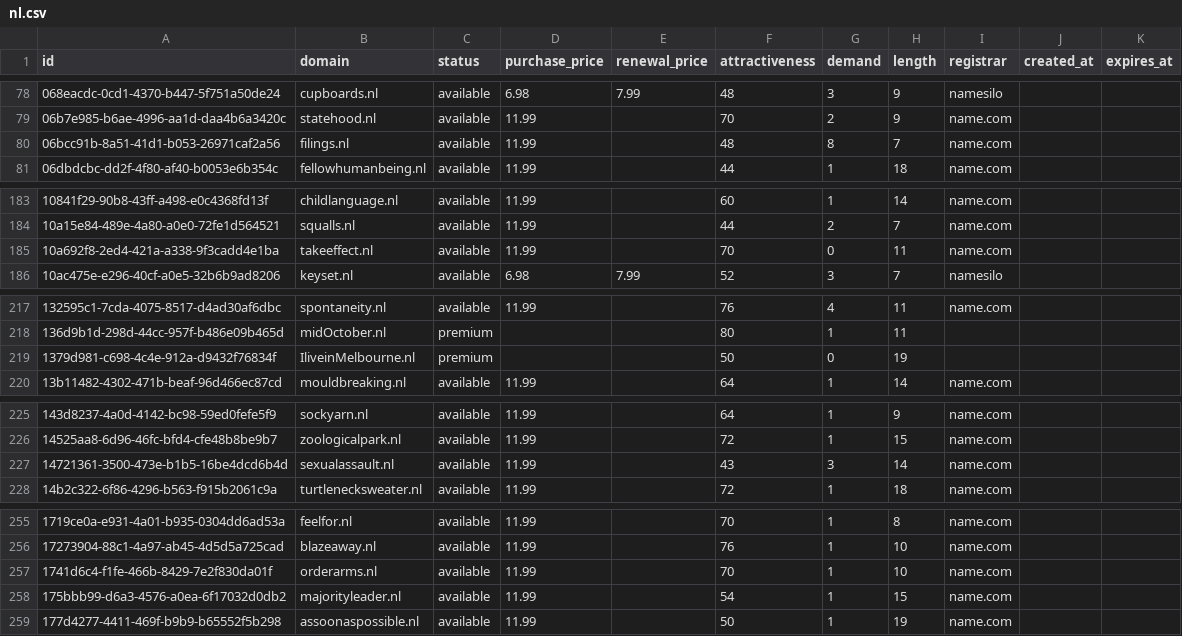
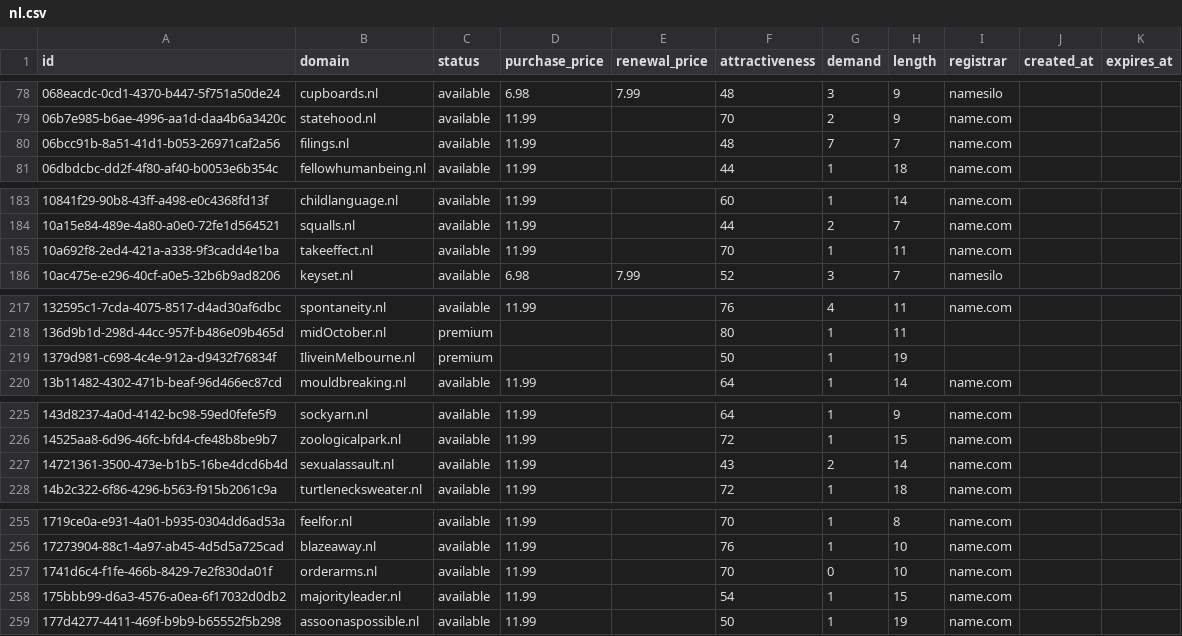
Before and after one commit to UniqueDomains/nl-oneword-domains, a CSV file: nl.csv, drawn as a sheet; only a part is shown, gaps mark what is left out; the diff covers the shown part only.

```diff
--- a/nl.csv
+++ b/nl.csv
@@ -79,3 +79,3 @@ id,domain,status,purchase_price,renewal_price,attractiveness,demand,length,regis
 06b7e985-b6ae-4996-aa1d-daa4b6a3420c,statehood.nl,available,11.99,,70,2,9,name.com,,
-06bcc91b-8a51-41d1-b053-26971caf2a56,filings.nl,available,11.99,,48,8,7,name.com,,
+06bcc91b-8a51-41d1-b053-26971caf2a56,filings.nl,available,11.99,,48,7,7,name.com,,
 06dbdcbc-dd2f-4f80-af40-b0053e6b354c,fellowhumanbeing.nl,available,11.99,,44,1,18,name.com,,
@@ -184,3 +184,3 @@ id,domain,status,purchase_price,renewal_price,attractiveness,demand,length,regis
 10a15e84-489e-4a80-a0e0-72fe1d564521,squalls.nl,available,11.99,,44,2,7,name.com,,
-10a692f8-2ed4-421a-a338-9f3cadd4e1ba,takeeffect.nl,available,11.99,,70,0,11,name.com,,
+10a692f8-2ed4-421a-a338-9f3cadd4e1ba,takeeffect.nl,available,11.99,,70,1,11,name.com,,
 10ac475e-e296-40cf-a0e5-32b6b9ad8206,keyset.nl,available,6.98,7.99,52,3,7,namesilo,,
@@ -218,3 +218,3 @@ id,domain,status,purchase_price,renewal_price,attractiveness,demand,length,regis
 136d9b1d-298d-44cc-957f-b486e09b465d,midOctober.nl,premium,,,80,1,11,,,
-1379d981-c698-4c4e-912a-d9432f76834f,IliveinMelbourne.nl,premium,,,50,0,19,,,
+1379d981-c698-4c4e-912a-d9432f76834f,IliveinMelbourne.nl,premium,,,50,1,19,,,
 13b11482-4302-471b-beaf-96d466ec87cd,mouldbreaking.nl,available,11.99,,64,1,14,name.com,,
@@ -226,3 +226,3 @@ id,domain,status,purchase_price,renewal_price,attractiveness,demand,length,regis
 14525aa8-6d96-46fc-bfd4-cfe48b8be9b7,zoologicalpark.nl,available,11.99,,72,1,15,name.com,,
-14721361-3500-473e-b1b5-16be4dcd6b4d,sexualassault.nl,available,11.99,,43,3,14,name.com,,
+14721361-3500-473e-b1b5-16be4dcd6b4d,sexualassault.nl,available,11.99,,43,2,14,name.com,,
 14b2c322-6f86-4296-b563-f915b2061c9a,turtlenecksweater.nl,available,11.99,,72,1,18,name.com,,
@@ -256,3 +256,3 @@ id,domain,status,purchase_price,renewal_price,attractiveness,demand,length,regis
 17273904-88c1-4a97-ab45-4d5d5a725cad,blazeaway.nl,available,11.99,,76,1,10,name.com,,
-1741d6c4-f1fe-466b-8429-7e2f830da01f,orderarms.nl,available,11.99,,70,1,10,name.com,,
+1741d6c4-f1fe-466b-8429-7e2f830da01f,orderarms.nl,available,11.99,,70,0,10,name.com,,
 175bbb99-d6a3-4576-a0ea-6f17032d0db2,majorityleader.nl,available,11.99,,54,1,15,name.com,,
```
Also changed, not shown: 6 added rows, 6 removed rows and 13 edited cells elsewhere in this file, 2 other files.
